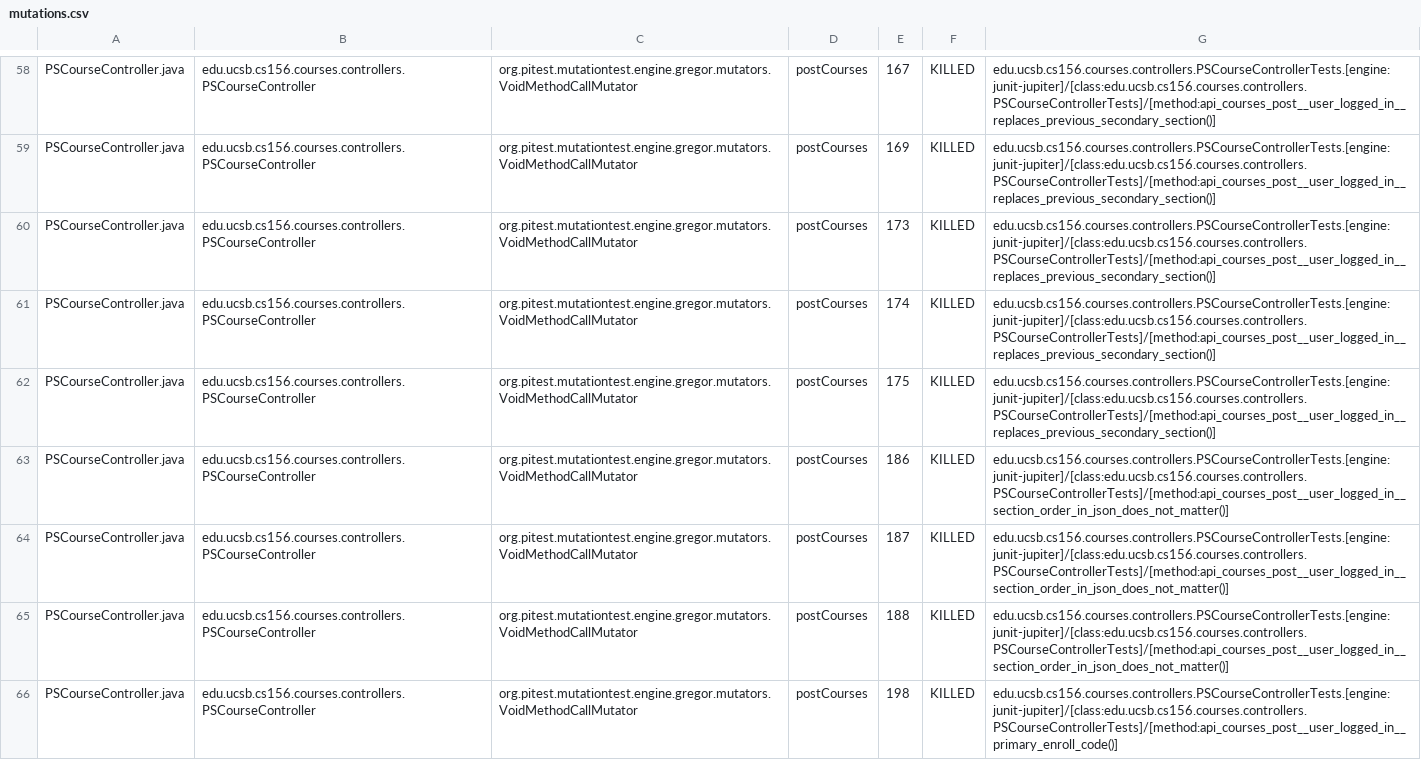
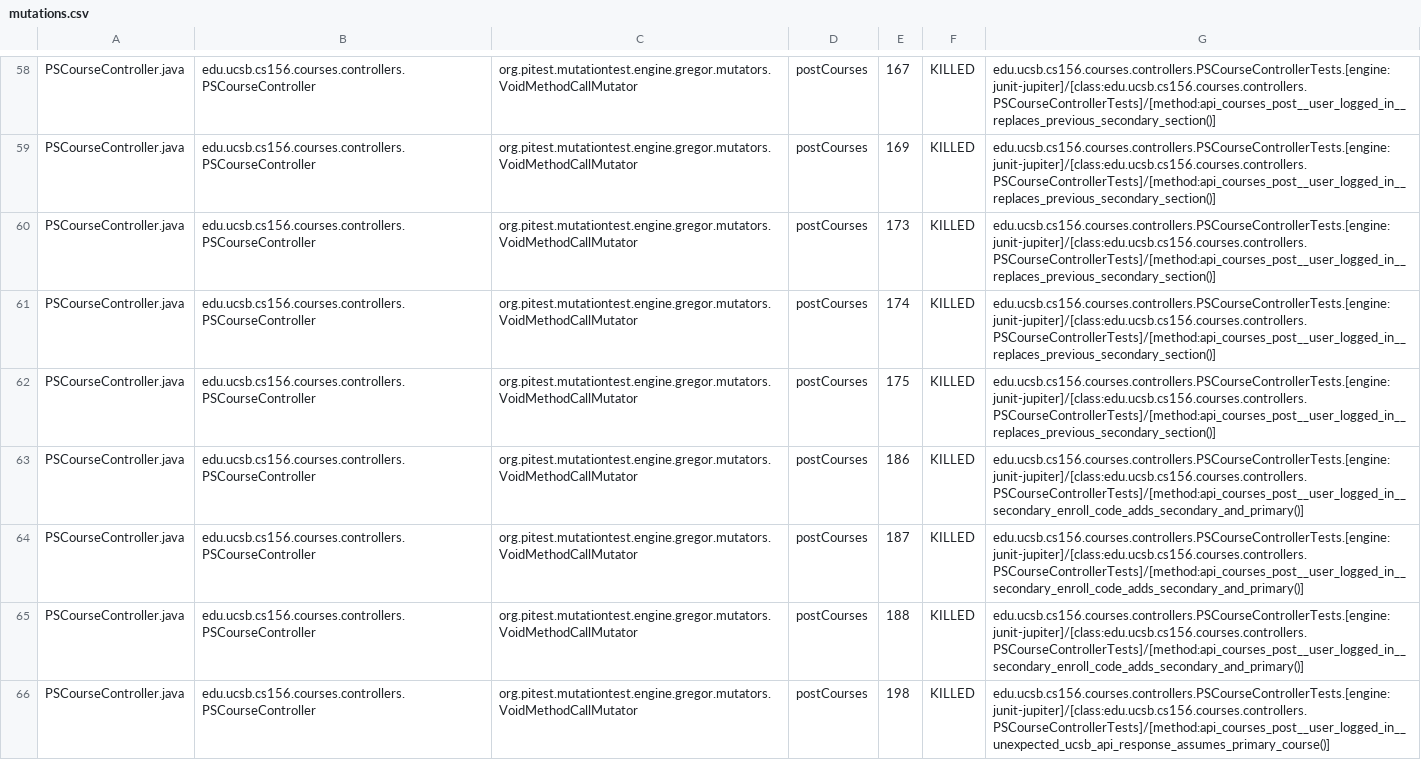
Before and after one commit to ucsb-cs156-f25/proj-courses-f25-01, a CSV file: prs/42/pitest/mutations.csv, drawn as a sheet; only a part is shown, gaps mark what is left out; the diff covers the shown part only.

Commit message:
Deploying to gh-pages from @ ucsb-cs156-f25/proj-courses-f25-01@e215dc657931326af8a106d0320be0d52eb68cbf 🚀

```diff
--- a/prs/42/pitest/mutations.csv
+++ b/prs/42/pitest/mutations.csv
@@ -62,5 +62,5 @@ PSCourseController.java,edu.ucsb.cs156.courses.controllers.PSCourseController,or
 PSCourseController.java,edu.ucsb.cs156.courses.controllers.PSCourseController,org.pitest.mutationtest.engine.gregor.mutators.VoidMethodCallMutator,postCourses,175,KILLED,edu.ucsb.cs156.courses.controllers.PSCourseControllerTests.[engine:junit-jupiter]/[class:edu.ucsb.cs156.courses.controllers.PSCourseControllerTests]/[method:api_courses_post__user_logged_in__replaces_previous_secondary_section()]
-PSCourseController.java,edu.ucsb.cs156.courses.controllers.PSCourseController,org.pitest.mutationtest.engine.gregor.mutators.VoidMethodCallMutator,postCourses,186,KILLED,edu.ucsb.cs156.courses.controllers.PSCourseControllerTests.[engine:junit-jupiter]/[class:edu.ucsb.cs156.courses.controllers.PSCourseControllerTests]/[method:api_courses_post__user_logged_in__section_order_in_json_does_not_matter()]
-PSCourseController.java,edu.ucsb.cs156.courses.controllers.PSCourseController,org.pitest.mutationtest.engine.gregor.mutators.VoidMethodCallMutator,postCourses,187,KILLED,edu.ucsb.cs156.courses.controllers.PSCourseControllerTests.[engine:junit-jupiter]/[class:edu.ucsb.cs156.courses.controllers.PSCourseControllerTests]/[method:api_courses_post__user_logged_in__section_order_in_json_does_not_matter()]
-PSCourseController.java,edu.ucsb.cs156.courses.controllers.PSCourseController,org.pitest.mutationtest.engine.gregor.mutators.VoidMethodCallMutator,postCourses,188,KILLED,edu.ucsb.cs156.courses.controllers.PSCourseControllerTests.[engine:junit-jupiter]/[class:edu.ucsb.cs156.courses.controllers.PSCourseControllerTests]/[method:api_courses_post__user_logged_in__section_order_in_json_does_not_matter()]
-PSCourseController.java,edu.ucsb.cs156.courses.controllers.PSCourseController,org.pitest.mutationtest.engine.gregor.mutators.VoidMethodCallMutator,postCourses,198,KILLED,edu.ucsb.cs156.courses.controllers.PSCourseControllerTests.[engine:junit-jupiter]/[class:edu.ucsb.cs156.courses.controllers.PSCourseControllerTests]/[method:api_courses_post__user_logged_in__primary_enroll_code()]
+PSCourseController.java,edu.ucsb.cs156.courses.controllers.PSCourseController,org.pitest.mutationtest.engine.gregor.mutators.VoidMethodCallMutator,postCourses,186,KILLED,edu.ucsb.cs156.courses.controllers.PSCourseControllerTests.[engine:junit-jupiter]/[class:edu.ucsb.cs156.courses.controllers.PSCourseControllerTests]/[method:api_courses_post__user_logged_in__secondary_enroll_code_adds_secondary_and_primary()]
+PSCourseController.java,edu.ucsb.cs156.courses.controllers.PSCourseController,org.pitest.mutationtest.engine.gregor.mutators.VoidMethodCallMutator,postCourses,187,KILLED,edu.ucsb.cs156.courses.controllers.PSCourseControllerTests.[engine:junit-jupiter]/[class:edu.ucsb.cs156.courses.controllers.PSCourseControllerTests]/[method:api_courses_post__user_logged_in__secondary_enroll_code_adds_secondary_and_primary()]
+PSCourseController.java,edu.ucsb.cs156.courses.controllers.PSCourseController,org.pitest.mutationtest.engine.gregor.mutators.VoidMethodCallMutator,postCourses,188,KILLED,edu.ucsb.cs156.courses.controllers.PSCourseControllerTests.[engine:junit-jupiter]/[class:edu.ucsb.cs156.courses.controllers.PSCourseControllerTests]/[method:api_courses_post__user_logged_in__secondary_enroll_code_adds_secondary_and_primary()]
+PSCourseController.java,edu.ucsb.cs156.courses.controllers.PSCourseController,org.pitest.mutationtest.engine.gregor.mutators.VoidMethodCallMutator,postCourses,198,KILLED,edu.ucsb.cs156.courses.controllers.PSCourseControllerTests.[engine:junit-jupiter]/[class:edu.ucsb.cs156.courses.controllers.PSCourseControllerTests]/[method:api_courses_post__user_logged_in__unexpected_ucsb_api_response_assumes_primary_course()]
```
Also changed, not shown: 26 edited cells elsewhere in this file, 52 other files.
